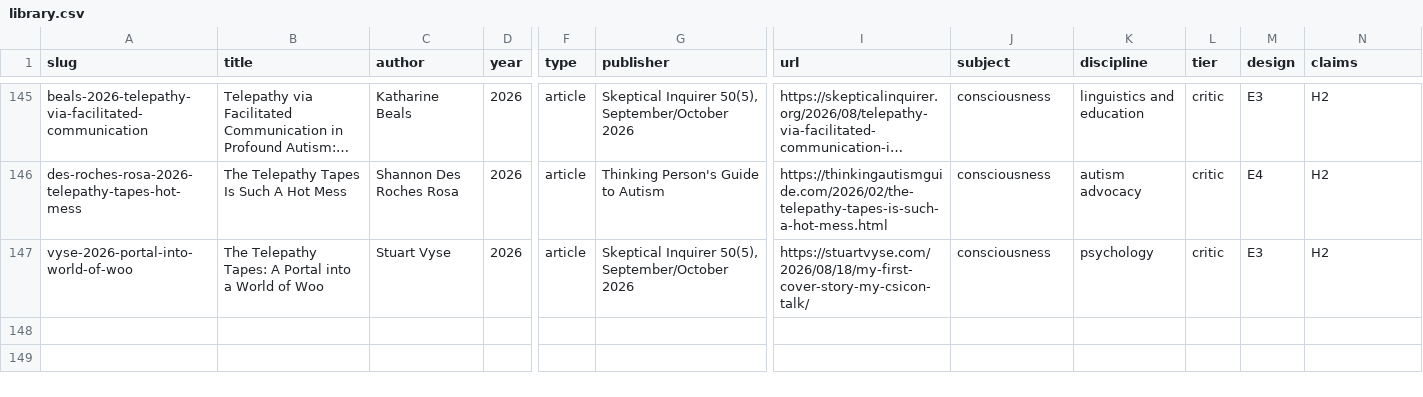
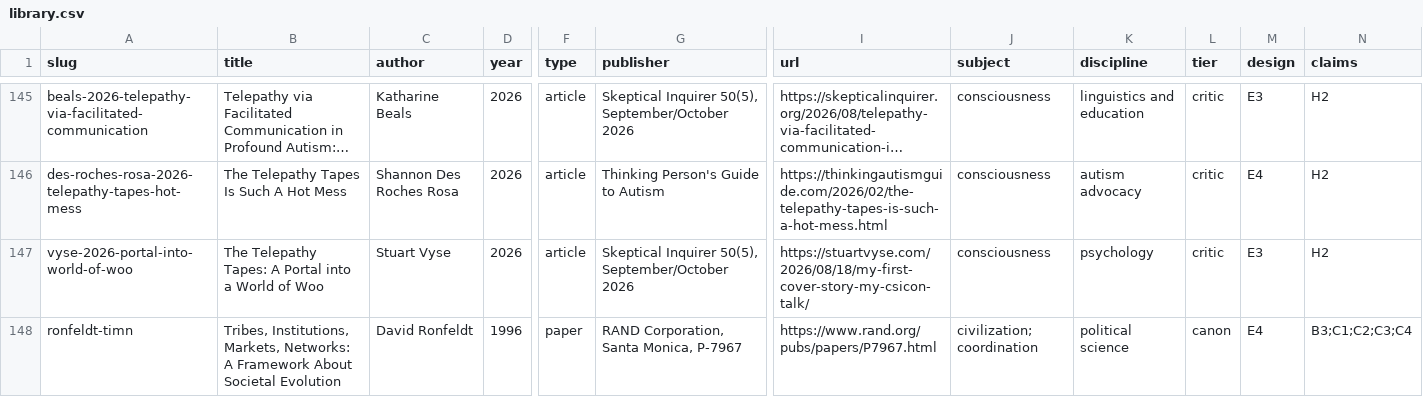
Before and after one commit to mbh66/wiki, a CSV file: content/research/evolution-of-consciousness/library.csv, drawn as a sheet; only a part is shown, gaps mark what is left out; long unchanged cells end in …; rows hold the shown columns only; the diff names each change by its address in the sheet, - before the commit and + after, or states it on an @@ line.

```diff
--- a/content/research/evolution-of-consciousness/library.csv
+++ b/content/research/evolution-of-consciousness/library.csv
+row 148: ronfeldt-timn | Tribes, Institutions, Markets, Networks: A Framework About Societal Evolution | David Ronfeldt | 1996 | paper | RAND Corporation, Santa Monica, P-7967 | https://www.rand.org/pubs/papers/P7967.html | civilization; coordination | political science | canon | E4 | B3;C1;C2;C3;C4
```
Also changed, not shown: 33 other files.
